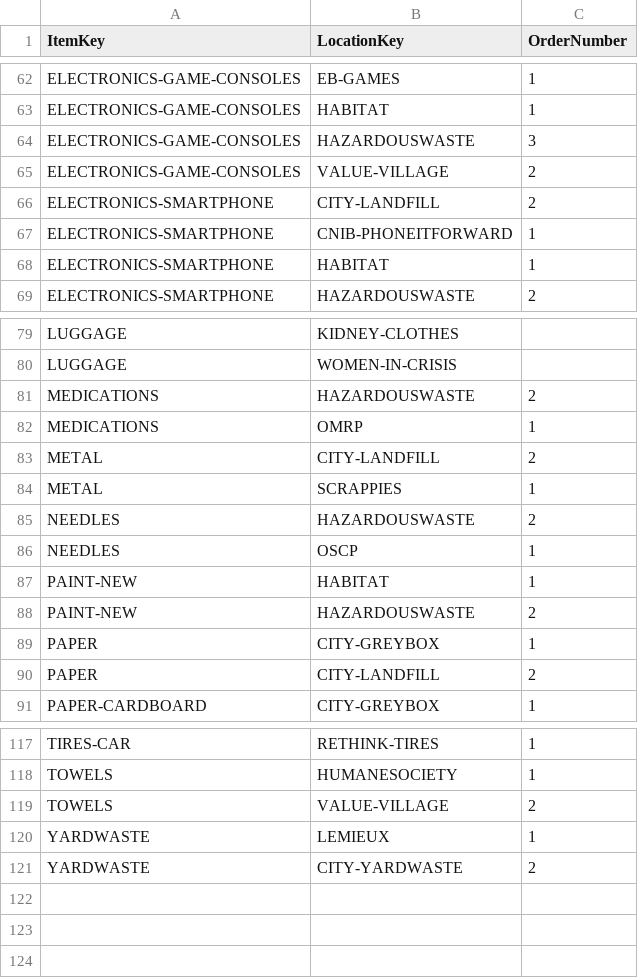
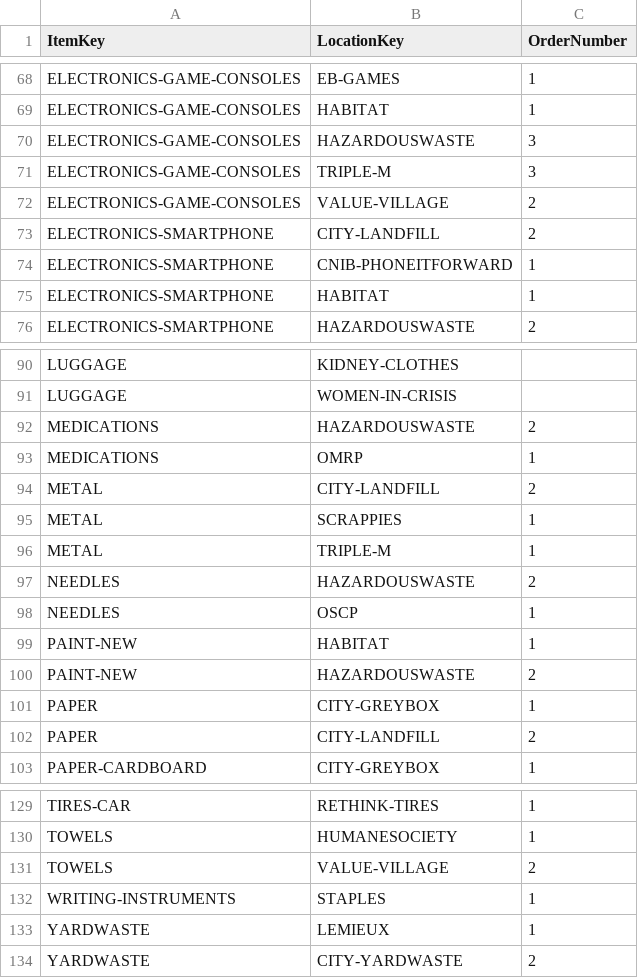
Before and after one commit to cityssm/disposal-app, a CSV file: data/itemLocations.csv, drawn as a sheet; only a part is shown, gaps mark what is left out; the diff covers the shown part only; the diff names each change by its address in the sheet, - before the commit and + after, or states it on an @@ line.

```diff
--- a/data/itemLocations.csv
+++ b/data/itemLocations.csv
+row 71: ELECTRONICS-GAME-CONSOLES | TRIPLE-M | 3
+row 96: METAL | TRIPLE-M | 1
+row 132: WRITING-INSTRUMENTS | STAPLES | 1
```
Also changed, not shown: 10 added rows and 1 edited cell elsewhere in this file, data/items.csv, data/locations.csv, 1 other file.
